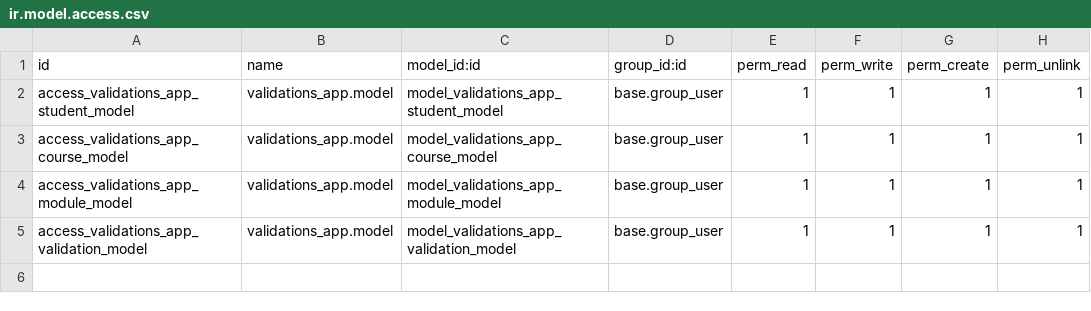
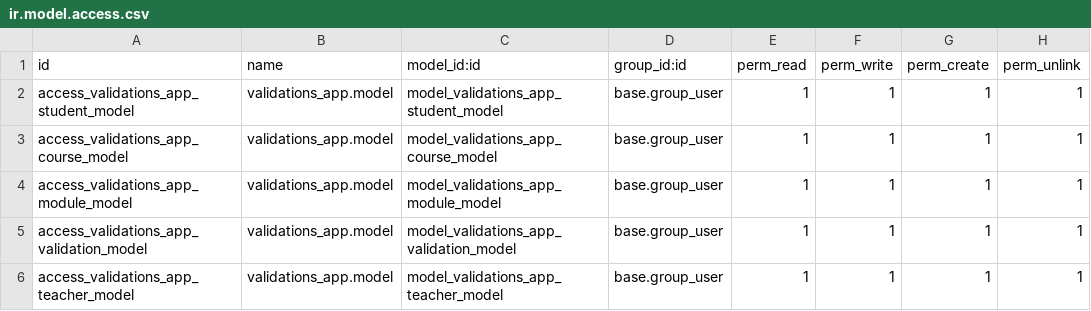
Before and after one commit to StoutXuzzo/validations_app, a CSV file: security/ir.model.access.csv, drawn as a sheet.

Commit message:
Teachers added

```diff
--- a/security/ir.model.access.csv
+++ b/security/ir.model.access.csv
@@ -5 +5,2 @@ access_validations_app_module_model,validations_app.model,model_validations_app_
 access_validations_app_validation_model,validations_app.model,model_validations_app_validation_model,base.group_user,1,1,1,1
+access_validations_app_teacher_model,validations_app.model,model_validations_app_teacher_model,base.group_user,1,1,1,1
```
Also changed, not shown: 9 other files.
